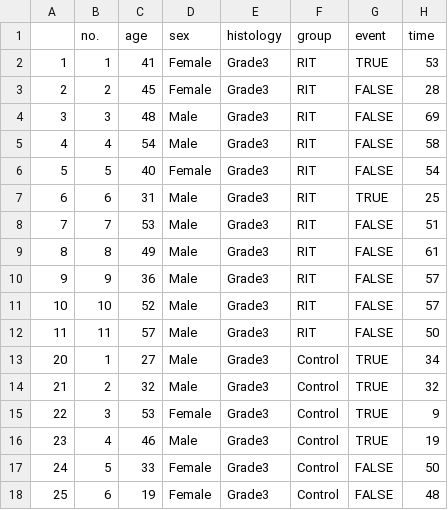
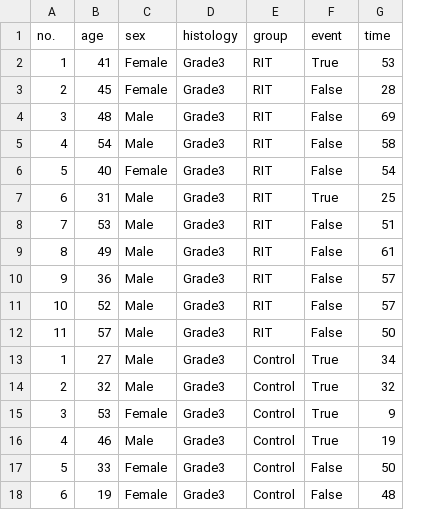
Before and after one commit to CamDavidsonPilon/lifelines, a CSV file: lifelines/datasets/g3.csv, drawn as a sheet; removed rows and columns are numbered as before the commit, all else as after; the diff names each change by its address in the sheet, - before the commit and + after, or states it on an @@ line.

```diff
--- a/lifelines/datasets/g3.csv
+++ b/lifelines/datasets/g3.csv
-column A, rows 2-18: 1 | 2 | 3 | 4 | 5 | 6 | 7 | 8 | 9 | 10 | 11 | 20 | 21 | 22 | 23 | 24 | 25
-F2 (event): TRUE
+F2 (event): True
-F3:F6 (event): FALSE
+F3:F6 (event): False
-F7 (event): TRUE
+F7 (event): True
-F8:F12 (event): FALSE
+F8:F12 (event): False
-F13:F16 (event): TRUE
+F13:F16 (event): True
-F17:F18 (event): FALSE
+F17:F18 (event): False
```
Also changed, not shown: lifelines/datasets/canadian_senators.csv, lifelines/datasets/lung.csv, 2 other files.
